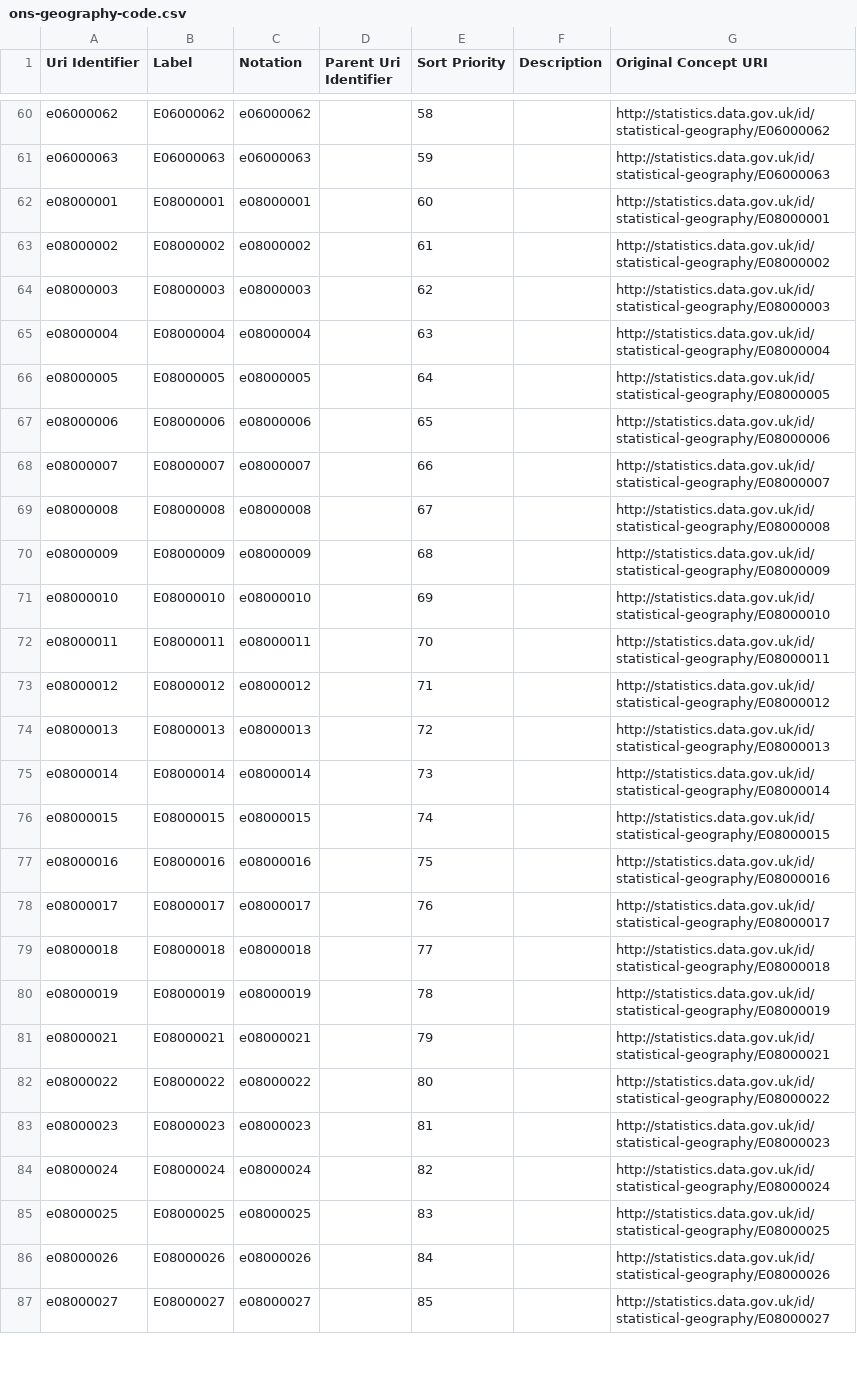
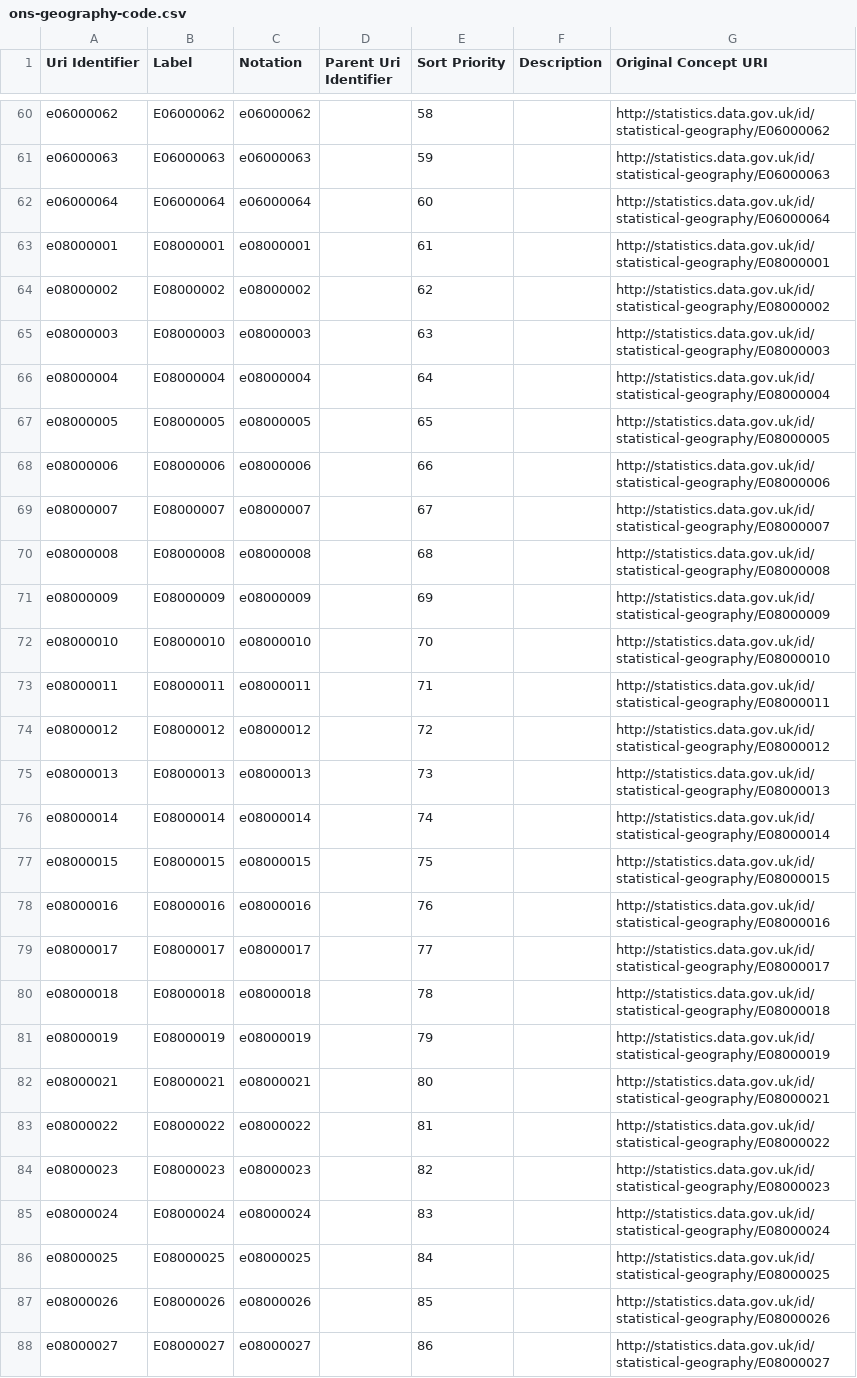
Before and after one commit to GSS-Cogs/family-ESS, a CSV file: out/schools-and-nursery-schools-rated-good-or-outstanding/schools-and-nursery-schools-rated-good-or-outstanding/ons-geography-code.csv, drawn as a sheet; only a part is shown, gaps mark what is left out; the diff covers the shown part only.

```diff
--- a/out/schools-and-nursery-schools-rated-good-or-outstanding/schools-and-nursery-schools-rated-good-or-outstanding/ons-geography-code.csv
+++ b/out/schools-and-nursery-schools-rated-good-or-outstanding/schools-and-nursery-schools-rated-good-or-outstanding/ons-geography-code.csv
@@ -61,27 +61,28 @@ e06000062,E06000062,e06000062,,58,,http://statistics.data.gov.uk/id/statistical-
 e06000063,E06000063,e06000063,,59,,http://statistics.data.gov.uk/id/statistical-geography/E06000063
-e08000001,E08000001,e08000001,,60,,http://statistics.data.gov.uk/id/statistical-geography/E08000001
-e08000002,E08000002,e08000002,,61,,http://statistics.data.gov.uk/id/statistical-geography/E08000002
-e08000003,E08000003,e08000003,,62,,http://statistics.data.gov.uk/id/statistical-geography/E08000003
-e08000004,E08000004,e08000004,,63,,http://statistics.data.gov.uk/id/statistical-geography/E08000004
-e08000005,E08000005,e08000005,,64,,http://statistics.data.gov.uk/id/statistical-geography/E08000005
-e08000006,E08000006,e08000006,,65,,http://statistics.data.gov.uk/id/statistical-geography/E08000006
-e08000007,E08000007,e08000007,,66,,http://statistics.data.gov.uk/id/statistical-geography/E08000007
-e08000008,E08000008,e08000008,,67,,http://statistics.data.gov.uk/id/statistical-geography/E08000008
-e08000009,E08000009,e08000009,,68,,http://statistics.data.gov.uk/id/statistical-geography/E08000009
-e08000010,E08000010,e08000010,,69,,http://statistics.data.gov.uk/id/statistical-geography/E08000010
-e08000011,E08000011,e08000011,,70,,http://statistics.data.gov.uk/id/statistical-geography/E08000011
-e08000012,E08000012,e08000012,,71,,http://statistics.data.gov.uk/id/statistical-geography/E08000012
-e08000013,E08000013,e08000013,,72,,http://statistics.data.gov.uk/id/statistical-geography/E08000013
-e08000014,E08000014,e08000014,,73,,http://statistics.data.gov.uk/id/statistical-geography/E08000014
-e08000015,E08000015,e08000015,,74,,http://statistics.data.gov.uk/id/statistical-geography/E08000015
-e08000016,E08000016,e08000016,,75,,http://statistics.data.gov.uk/id/statistical-geography/E08000016
-e08000017,E08000017,e08000017,,76,,http://statistics.data.gov.uk/id/statistical-geography/E08000017
-e08000018,E08000018,e08000018,,77,,http://statistics.data.gov.uk/id/statistical-geography/E08000018
-e08000019,E08000019,e08000019,,78,,http://statistics.data.gov.uk/id/statistical-geography/E08000019
-e08000021,E08000021,e08000021,,79,,http://statistics.data.gov.uk/id/statistical-geography/E08000021
-e08000022,E08000022,e08000022,,80,,http://statistics.data.gov.uk/id/statistical-geography/E08000022
-e08000023,E08000023,e08000023,,81,,http://statistics.data.gov.uk/id/statistical-geography/E08000023
-e08000024,E08000024,e08000024,,82,,http://statistics.data.gov.uk/id/statistical-geography/E08000024
-e08000025,E08000025,e08000025,,83,,http://statistics.data.gov.uk/id/statistical-geography/E08000025
-e08000026,E08000026,e08000026,,84,,http://statistics.data.gov.uk/id/statistical-geography/E08000026
-e08000027,E08000027,e08000027,,85,,http://statistics.data.gov.uk/id/statistical-geography/E08000027
+e06000064,E06000064,e06000064,,60,,http://statistics.data.gov.uk/id/statistical-geography/E06000064
+e08000001,E08000001,e08000001,,61,,http://statistics.data.gov.uk/id/statistical-geography/E08000001
+e08000002,E08000002,e08000002,,62,,http://statistics.data.gov.uk/id/statistical-geography/E08000002
+e08000003,E08000003,e08000003,,63,,http://statistics.data.gov.uk/id/statistical-geography/E08000003
+e08000004,E08000004,e08000004,,64,,http://statistics.data.gov.uk/id/statistical-geography/E08000004
+e08000005,E08000005,e08000005,,65,,http://statistics.data.gov.uk/id/statistical-geography/E08000005
+e08000006,E08000006,e08000006,,66,,http://statistics.data.gov.uk/id/statistical-geography/E08000006
+e08000007,E08000007,e08000007,,67,,http://statistics.data.gov.uk/id/statistical-geography/E08000007
+e08000008,E08000008,e08000008,,68,,http://statistics.data.gov.uk/id/statistical-geography/E08000008
+e08000009,E08000009,e08000009,,69,,http://statistics.data.gov.uk/id/statistical-geography/E08000009
+e08000010,E08000010,e08000010,,70,,http://statistics.data.gov.uk/id/statistical-geography/E08000010
+e08000011,E08000011,e08000011,,71,,http://statistics.data.gov.uk/id/statistical-geography/E08000011
+e08000012,E08000012,e08000012,,72,,http://statistics.data.gov.uk/id/statistical-geography/E08000012
+e08000013,E08000013,e08000013,,73,,http://statistics.data.gov.uk/id/statistical-geography/E08000013
+e08000014,E08000014,e08000014,,74,,http://statistics.data.gov.uk/id/statistical-geography/E08000014
+e08000015,E08000015,e08000015,,75,,http://statistics.data.gov.uk/id/statistical-geography/E08000015
+e08000016,E08000016,e08000016,,76,,http://statistics.data.gov.uk/id/statistical-geography/E08000016
+e08000017,E08000017,e08000017,,77,,http://statistics.data.gov.uk/id/statistical-geography/E08000017
+e08000018,E08000018,e08000018,,78,,http://statistics.data.gov.uk/id/statistical-geography/E08000018
+e08000019,E08000019,e08000019,,79,,http://statistics.data.gov.uk/id/statistical-geography/E08000019
+e08000021,E08000021,e08000021,,80,,http://statistics.data.gov.uk/id/statistical-geography/E08000021
+e08000022,E08000022,e08000022,,81,,http://statistics.data.gov.uk/id/statistical-geography/E08000022
+e08000023,E08000023,e08000023,,82,,http://statistics.data.gov.uk/id/statistical-geography/E08000023
+e08000024,E08000024,e08000024,,83,,http://statistics.data.gov.uk/id/statistical-geography/E08000024
+e08000025,E08000025,e08000025,,84,,http://statistics.data.gov.uk/id/statistical-geography/E08000025
+e08000026,E08000026,e08000026,,85,,http://statistics.data.gov.uk/id/statistical-geography/E08000026
+e08000027,E08000027,e08000027,,86,,http://statistics.data.gov.uk/id/statistical-geography/E08000027
```
Also changed, not shown: 76 edited cells elsewhere in this file, out/schools-and-nursery-schools-rated-good-or-outstanding/schools-and-nursery-schools-rated-good-or-outstanding/area-name.csv, out/schools-and-nursery-schools-rated-good-or-outstanding/schools-and-nursery-schools-rated-good-or-outstanding/schools-and-nursery-schools-rated-good-or-outstanding.csv, 11 other files.
